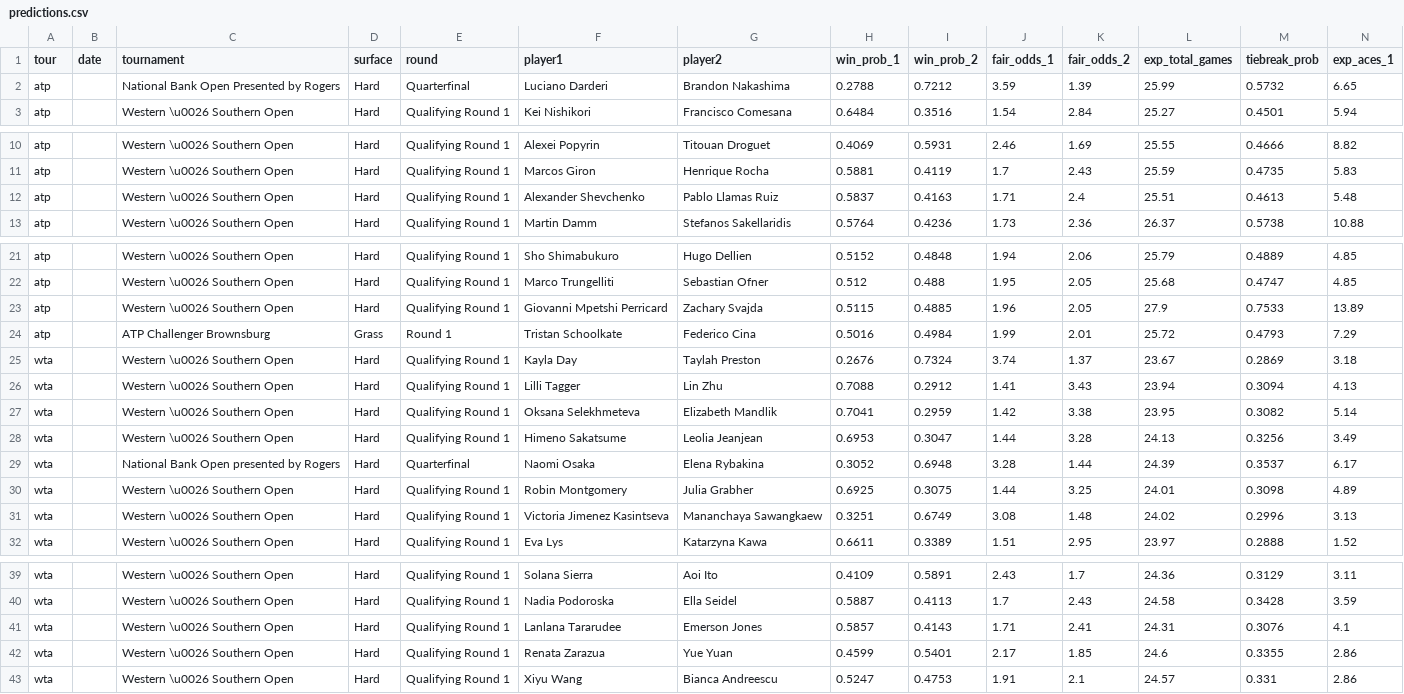
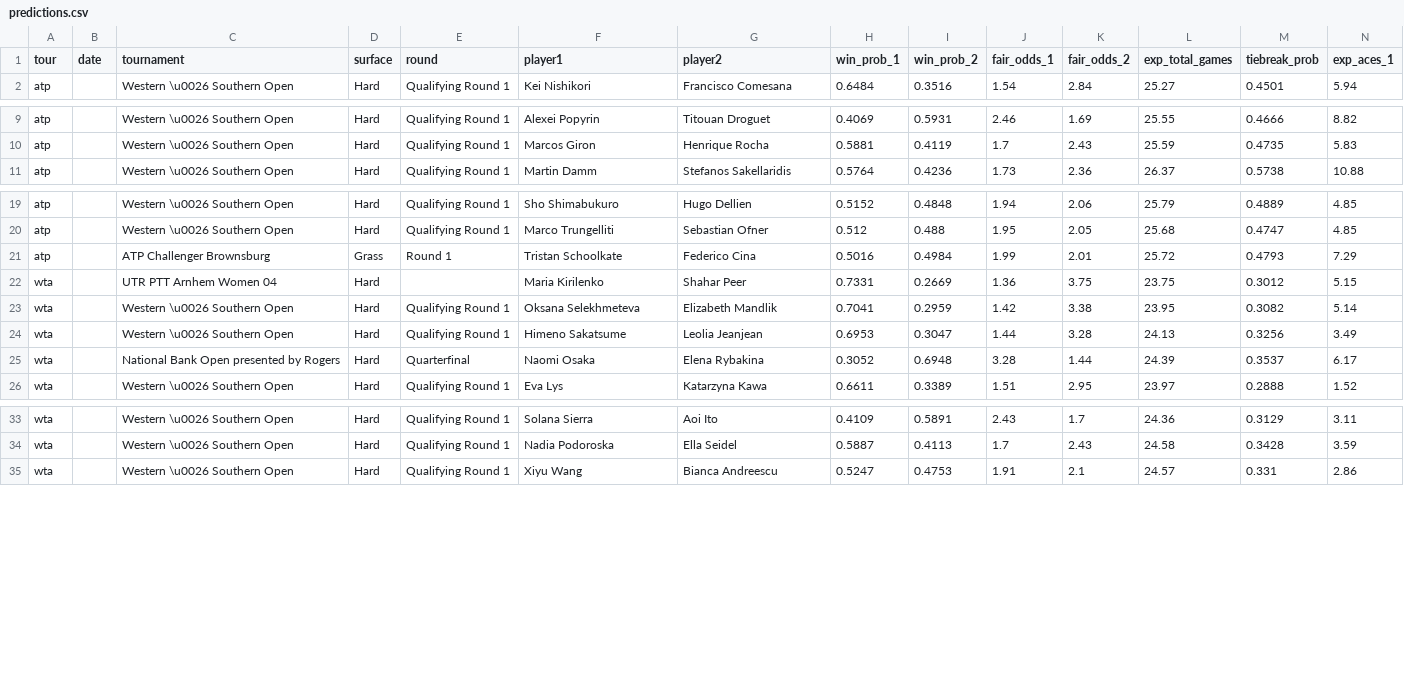
Before and after one commit to DanielTomaro13/Tennis-Modelling, a CSV file: reports/predictions.csv, drawn as a sheet; only a part is shown, gaps mark what is left out; removed rows and columns are numbered as before the commit, all else as after; rows hold the shown columns only; the diff names each change by its address in the sheet, - before the commit and + after, or states it on an @@ line.

```diff
--- a/reports/predictions.csv
+++ b/reports/predictions.csv
-row 2: atp |  | National Bank Open Presented by Rogers | Hard | Quarterfinal | Luciano Darderi | Brandon Nakashima | 0.2788 | 0.7212 | 3.59 | 1.39 | 25.99 | 0.5732 | 6.65
-row 12: atp |  | Western \u0026 Southern Open | Hard | Qualifying Round 1 | Alexander Shevchenko | Pablo Llamas Ruiz | 0.5837 | 0.4163 | 1.71 | 2.4 | 25.51 | 0.4613 | 5.48
-row 23: atp |  | Western \u0026 Southern Open | Hard | Qualifying Round 1 | Giovanni Mpetshi Perricard | Zachary Svajda | 0.5115 | 0.4885 | 1.96 | 2.05 | 27.9 | 0.7533 | 13.89
-row 25: wta |  | Western \u0026 Southern Open | Hard | Qualifying Round 1 | Kayla Day | Taylah Preston | 0.2676 | 0.7324 | 3.74 | 1.37 | 23.67 | 0.2869 | 3.18
-row 26: wta |  | Western \u0026 Southern Open | Hard | Qualifying Round 1 | Lilli Tagger | Lin Zhu | 0.7088 | 0.2912 | 1.41 | 3.43 | 23.94 | 0.3094 | 4.13
+row 22: wta |  | UTR PTT Arnhem Women 04 | Hard |  | Maria Kirilenko | Shahar Peer | 0.7331 | 0.2669 | 1.36 | 3.75 | 23.75 | 0.3012 | 5.15
-row 30: wta |  | Western \u0026 Southern Open | Hard | Qualifying Round 1 | Robin Montgomery | Julia Grabher | 0.6925 | 0.3075 | 1.44 | 3.25 | 24.01 | 0.3098 | 4.89
-row 31: wta |  | Western \u0026 Southern Open | Hard | Qualifying Round 1 | Victoria Jimenez Kasintseva | Mananchaya Sawangkaew | 0.3251 | 0.6749 | 3.08 | 1.48 | 24.02 | 0.2996 | 3.13
-row 41: wta |  | Western \u0026 Southern Open | Hard | Qualifying Round 1 | Lanlana Tararudee | Emerson Jones | 0.5857 | 0.4143 | 1.71 | 2.41 | 24.31 | 0.3076 | 4.1
-row 42: wta |  | Western \u0026 Southern Open | Hard | Qualifying Round 1 | Renata Zarazua | Yue Yuan | 0.4599 | 0.5401 | 2.17 | 1.85 | 24.6 | 0.3355 | 2.86
```
Also changed, not shown: data/fixtures.csv, 6 other files.
